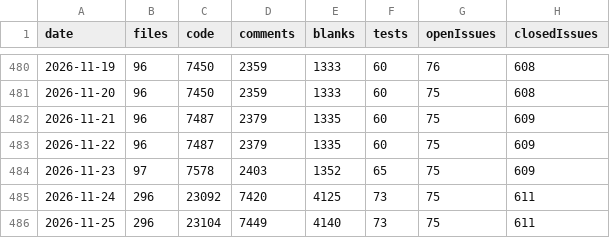
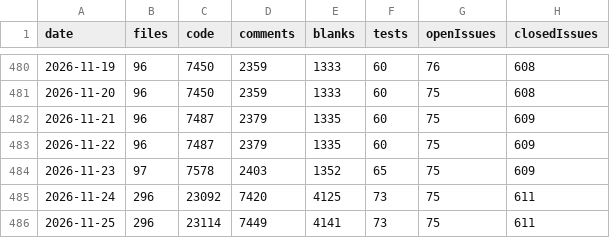
Before and after one commit to vdhamer/Photo-Club-Hub, a CSV file: scripts/linecount/LineCount.csv, drawn as a sheet; only a part is shown, gaps mark what is left out; the diff names each change by its address in the sheet, - before the commit and + after, or states it on an @@ line.

```diff
--- a/scripts/linecount/LineCount.csv
+++ b/scripts/linecount/LineCount.csv
-C486 (code): 23104
+C486 (code): 23114
-E486 (blanks): 4140
+E486 (blanks): 4141
```
Also changed, not shown: 1 other file.
